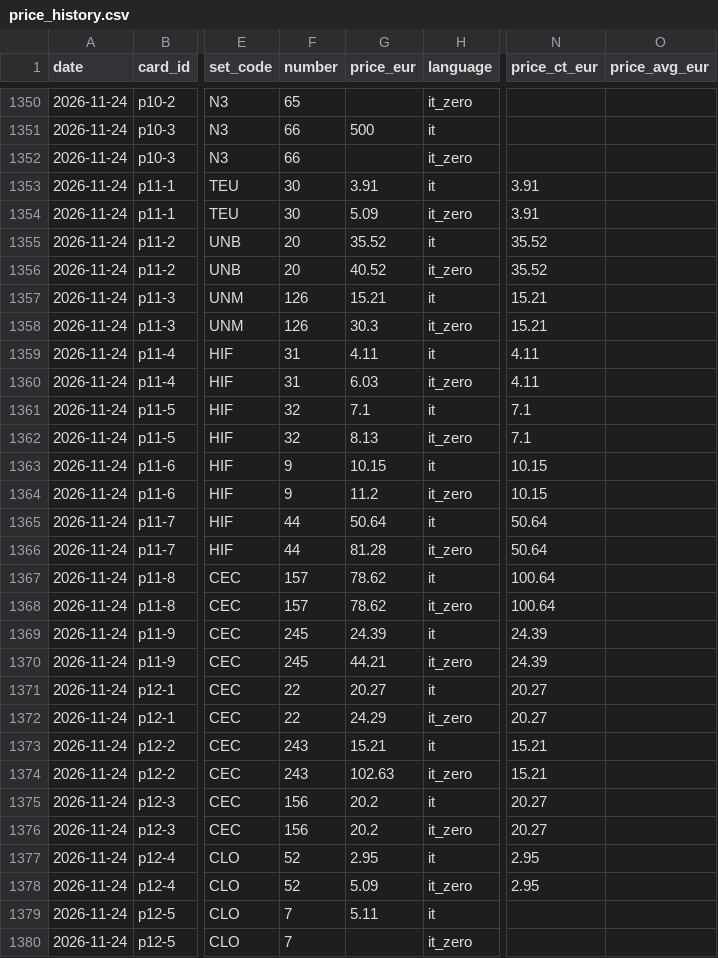
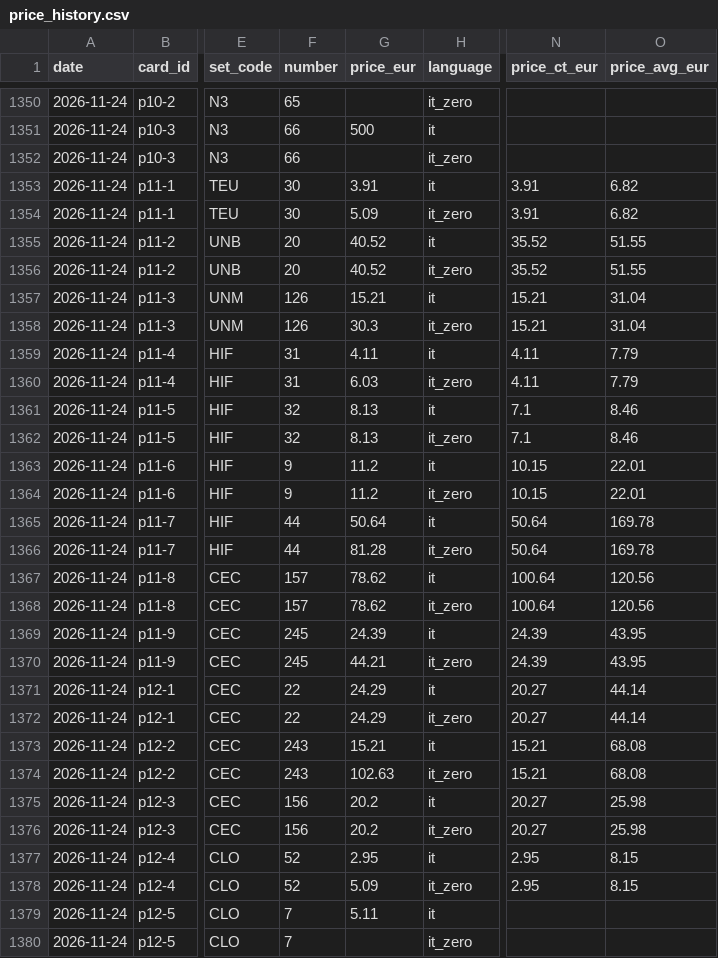
Before and after one commit to ixion89-cpu/pokemon-wishlist-data, a CSV file: data/collections/vintage/price_history.csv, drawn as a sheet; only a part is shown, gaps mark what is left out; the diff covers the shown part only; the diff names each change by its address in the sheet, - before the commit and + after, or states it on an @@ line.

```diff
--- a/data/collections/vintage/price_history.csv
+++ b/data/collections/vintage/price_history.csv
-O1353:O1354 (price_avg_eur): (empty)
+O1353:O1354 (price_avg_eur): 6.82
-G1355 (price_eur): 35.52
+G1355 (price_eur): 40.52
-O1355:O1356 (price_avg_eur): (empty)
+O1355:O1356 (price_avg_eur): 51.55
-O1357:O1358 (price_avg_eur): (empty)
+O1357:O1358 (price_avg_eur): 31.04
-O1359:O1360 (price_avg_eur): (empty)
+O1359:O1360 (price_avg_eur): 7.79
-G1361 (price_eur): 7.1
+G1361 (price_eur): 8.13
-O1361:O1362 (price_avg_eur): (empty)
+O1361:O1362 (price_avg_eur): 8.46
-G1363 (price_eur): 10.15
+G1363 (price_eur): 11.2
-O1363:O1364 (price_avg_eur): (empty)
+O1363:O1364 (price_avg_eur): 22.01
-O1365:O1366 (price_avg_eur): (empty)
+O1365:O1366 (price_avg_eur): 169.78
-O1367:O1368 (price_avg_eur): (empty)
+O1367:O1368 (price_avg_eur): 120.56
-O1369:O1370 (price_avg_eur): (empty)
+O1369:O1370 (price_avg_eur): 43.95
-G1371 (price_eur): 20.27
+G1371 (price_eur): 24.29
-O1371:O1372 (price_avg_eur): (empty)
+O1371:O1372 (price_avg_eur): 44.14
-O1373:O1374 (price_avg_eur): (empty)
+O1373:O1374 (price_avg_eur): 68.08
-O1375:O1376 (price_avg_eur): (empty)
+O1375:O1376 (price_avg_eur): 25.98
-O1377:O1378 (price_avg_eur): (empty)
+O1377:O1378 (price_avg_eur): 8.15
```
Also changed, not shown: 45 edited cells elsewhere in this file, data/collections/gold/price_history.csv, data/collections/vintage/index_history.csv, 22 other files.
